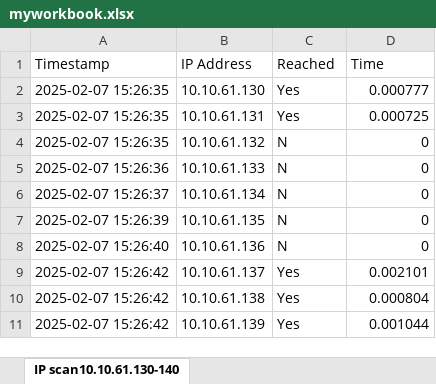
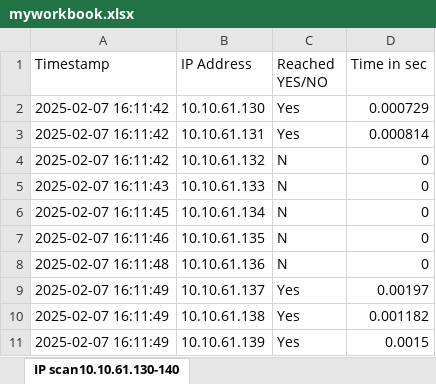
Before and after one commit to ronspider/ip_ping, an Excel workbook: myworkbook.xlsx, sheet IP scan10.10.61.130-140, drawn as a sheet; values as stored, in another font and other column widths than the file's, no borders; the diff names each change by its address in the sheet, - before the commit and + after, or states it on an @@ line.

```diff
--- a/myworkbook.xlsx (sheet IP scan10.10.61.130-140)
+++ b/myworkbook.xlsx (sheet IP scan10.10.61.130-140)
-C1: Reached
+C1: Reached YES/NO
-D1: Time
+D1: Time in sec
-A2:A4 (Timestamp): 2025-02-07 15:26:35
+A2:A4 (Timestamp): 2025-02-07 16:11:42
-D2 (Time in sec): 0.000777
+D2 (Time in sec): 0.000729
-D3 (Time in sec): 0.000725
+D3 (Time in sec): 0.000814
-A5 (Timestamp): 2025-02-07 15:26:36
+A5 (Timestamp): 2025-02-07 16:11:43
-A6 (Timestamp): 2025-02-07 15:26:37
+A6 (Timestamp): 2025-02-07 16:11:45
-A7 (Timestamp): 2025-02-07 15:26:39
+A7 (Timestamp): 2025-02-07 16:11:46
-A8 (Timestamp): 2025-02-07 15:26:40
+A8 (Timestamp): 2025-02-07 16:11:48
-A9:A11 (Timestamp): 2025-02-07 15:26:42
+A9:A11 (Timestamp): 2025-02-07 16:11:49
-D9 (Time in sec): 0.002101
+D9 (Time in sec): 0.00197
-D10 (Time in sec): 0.000804
+D10 (Time in sec): 0.001182
-D11 (Time in sec): 0.001044
+D11 (Time in sec): 0.0015
```
Also changed, not shown: 2 other files.
